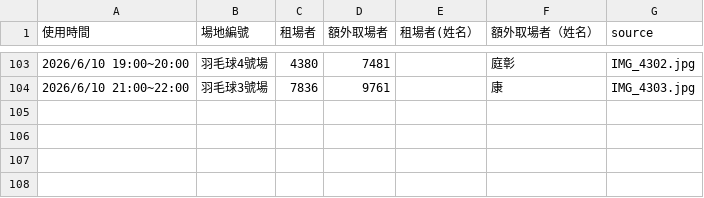
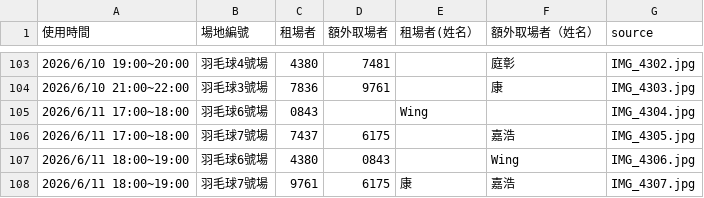
Before and after one commit to adidasracket-Lao/sports-court-booking, a CSV file: 場地租用資料.csv, drawn as a sheet; only a part is shown, gaps mark what is left out.

```diff
--- a/場地租用資料.csv
+++ b/場地租用資料.csv
@@ -104 +104,5 @@
 2026/6/10 21:00~22:00,羽毛球3號場,7836,9761,,康,IMG_4303.jpg
+2026/6/11 17:00~18:00,羽毛球6號場,0843,,Wing,,IMG_4304.jpg
+2026/6/11 17:00~18:00,羽毛球7號場,7437,6175,,嘉浩,IMG_4305.jpg
+2026/6/11 18:00~19:00,羽毛球6號場,4380,0843,,Wing,IMG_4306.jpg
+2026/6/11 18:00~19:00,羽毛球7號場,9761,6175,康,嘉浩,IMG_4307.jpg
```
Also changed, not shown: 5 other files.
